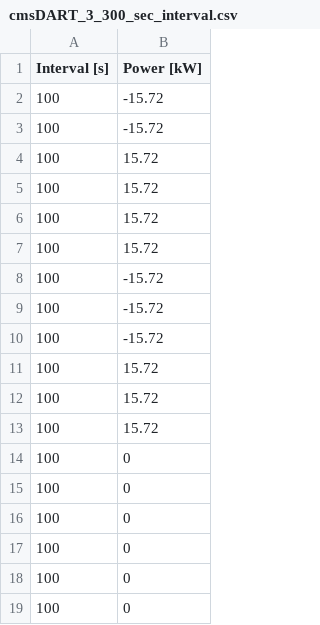
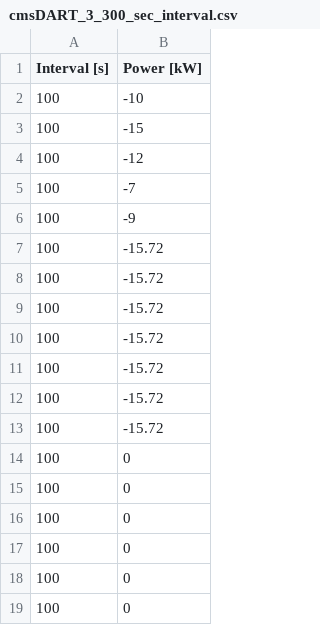
Before and after one commit to Battery-safety-system/Battery-Safety-Sever-Client, a CSV file: main/Client/cmsDART_3_300_sec_interval.csv, drawn as a sheet; only a part is shown.

```diff
--- a/main/Client/cmsDART_3_300_sec_interval.csv
+++ b/main/Client/cmsDART_3_300_sec_interval.csv
@@ -1,8 +1,7 @@
 Interval [s],Power [kW]
-100,-15.72
-100,-15.72
-100,15.72
-100,15.72
-100,15.72
-100,15.72
+100,-10
+100,-15
+100,-12
+100,-7
+100,-9
 100,-15.72
@@ -10,5 +9,6 @@
 100,-15.72
-100,15.72
-100,15.72
-100,15.72
+100,-15.72
+100,-15.72
+100,-15.72
+100,-15.72
 100,0
```
Also changed, not shown: 3 other files.
